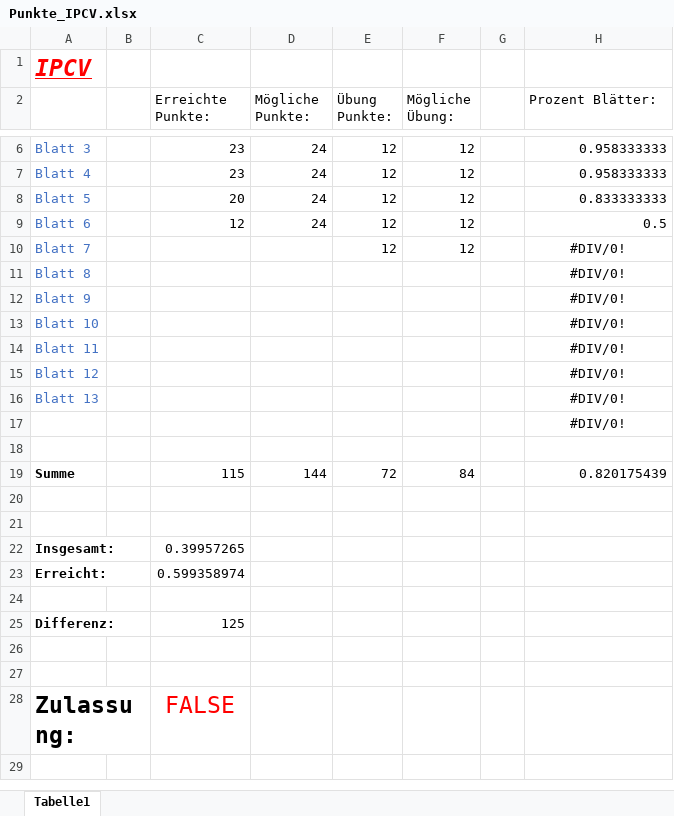
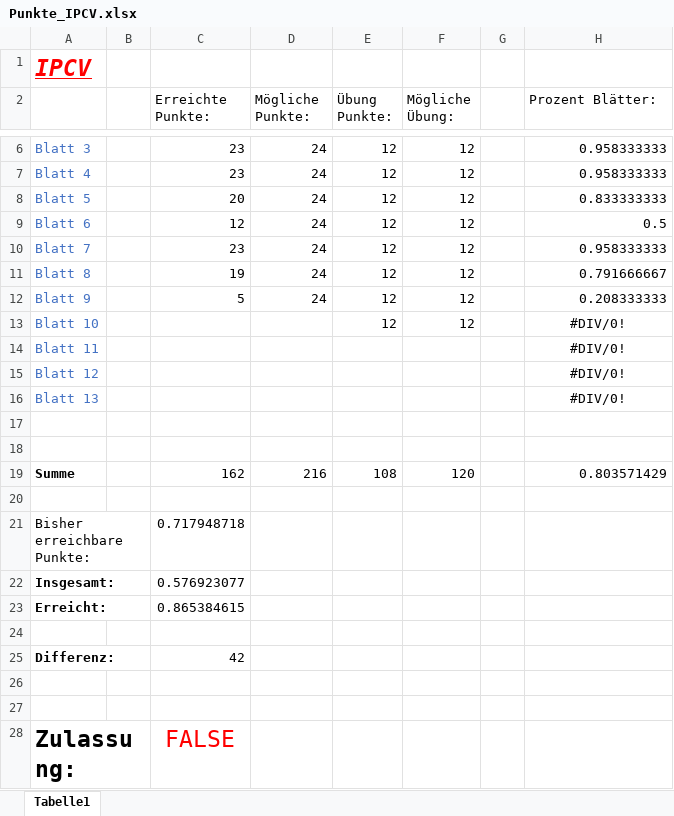
Before and after one commit to Chris91-666/SoSe-2019, an Excel workbook: Image Processing and Computer Vision/Punkte_IPCV.xlsx, sheet Tabelle1, drawn as a sheet; only a part is shown, gaps mark what is left out; values as stored, in another font and other column widths than the file's, no borders; removed rows and columns are numbered as before the commit, all else as after; the diff names each change by its address in the sheet, - before the commit and + after, or states it on an @@ line.

```diff
--- a/Image Processing and Computer Vision/Punkte_IPCV.xlsx (sheet Tabelle1)
+++ b/Image Processing and Computer Vision/Punkte_IPCV.xlsx (sheet Tabelle1)
-C10 (Erreichte Punkte:): (empty)
+C10 (Erreichte Punkte:): 23
-D10 (Mögliche Punkte:): (empty)
+D10 (Mögliche Punkte:): 24
-H10 (Prozent Blätter:): #DIV/0!
+H10 (Prozent Blätter:): 0.958333333
-H10 alignment: center
+H10 alignment: right
-row 11: Blatt 8 |  |  |  |  |  |  | #DIV/0!
-row 12: Blatt 9 |  |  |  |  |  |  | #DIV/0!
+row 11: Blatt 8 |  | 19 | 24 | 12 | 12 |  | 0.791666667
+row 12: Blatt 9 |  | 5 | 24 | 12 | 12 |  | 0.208333333
-E13 (Übung Punkte:): (empty)
+E13 (Übung Punkte:): 12
-F13 (Mögliche Übung:): (empty)
+F13 (Mögliche Übung:): 12
-row 17:  |  |  |  |  |  |  | #DIV/0!
-row 19: Summe |  | 115 | 144 | 72 | 84 |  | 0.820175439
+row 19: Summe |  | 162 | 216 | 108 | 120 |  | 0.803571429
+row 21: Bisher erreichbare Punkte: |  | 0.717948718
-C22 (Erreichte Punkte:): 0.39957265
+C22 (Erreichte Punkte:): 0.576923077
-C23 (Erreichte Punkte:): 0.599358974
+C23 (Erreichte Punkte:): 0.865384615
-C25 (Erreichte Punkte:): 125
+C25 (Erreichte Punkte:): 42
```
Also changed, not shown: Stochastik/Punkte_Stochastik1.xlsx, 13 other files.
